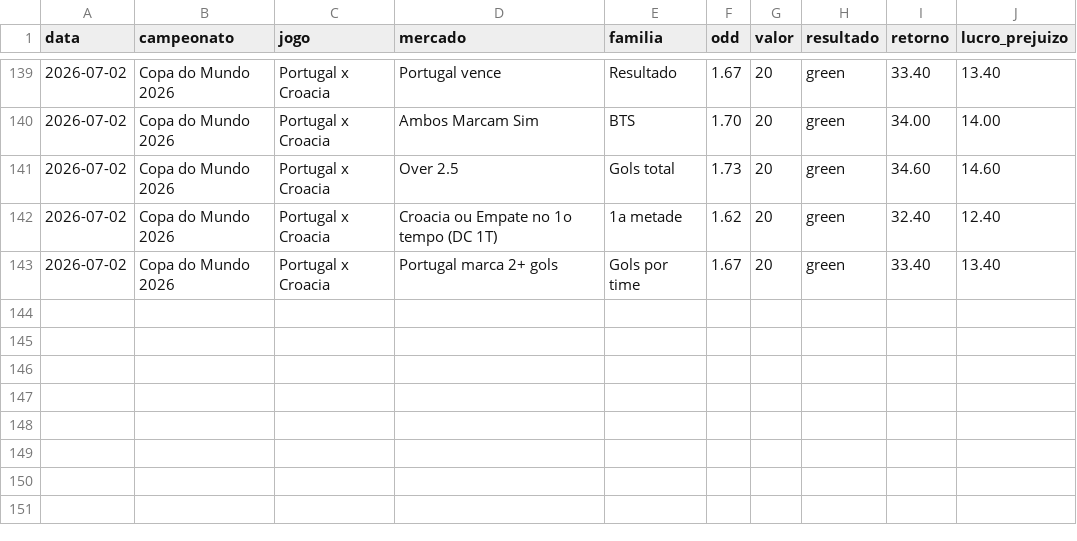
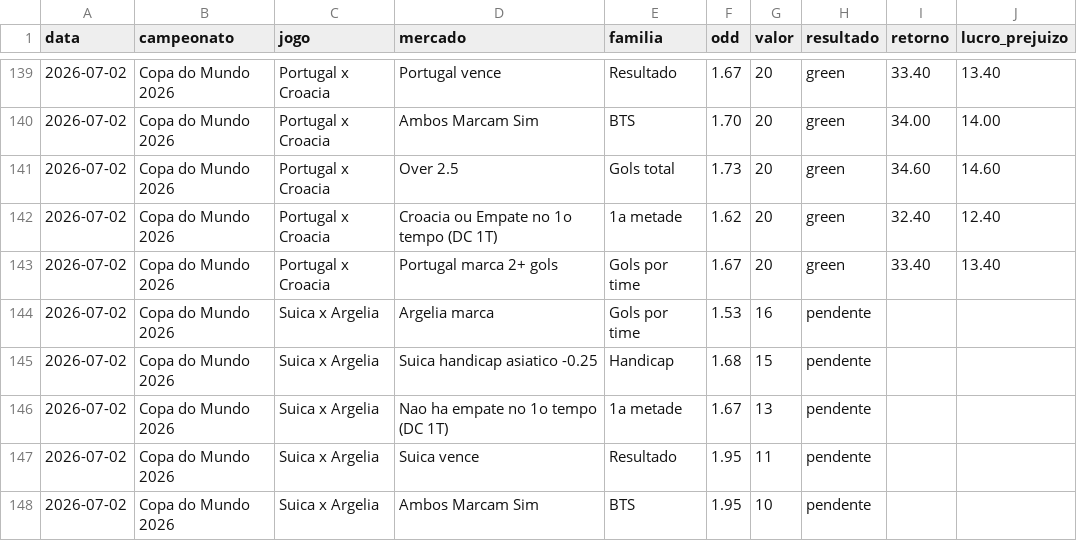
Before and after one commit to stivie77/bets-ledger2, a CSV file: bets-ledger.csv, drawn as a sheet; only a part is shown, gaps mark what is left out.

Commit message:
Adiciona bilhetes Suica x Argelia (pendente)

```diff
--- a/bets-ledger.csv
+++ b/bets-ledger.csv
@@ -143 +143,6 @@ data,campeonato,jogo,mercado,familia,odd,valor,resultado,retorno,lucro_prejuizo
 2026-07-02,Copa do Mundo 2026,Portugal x Croacia,Portugal marca 2+ gols,Gols por time,1.67,20,green,33.40,13.40
+2026-07-02,Copa do Mundo 2026,Suica x Argelia,Argelia marca,Gols por time,1.53,16,pendente,,
+2026-07-02,Copa do Mundo 2026,Suica x Argelia,Suica handicap asiatico -0.25,Handicap,1.68,15,pendente,,
+2026-07-02,Copa do Mundo 2026,Suica x Argelia,Nao ha empate no 1o tempo (DC 1T),1a metade,1.67,13,pendente,,
+2026-07-02,Copa do Mundo 2026,Suica x Argelia,Suica vence,Resultado,1.95,11,pendente,,
+2026-07-02,Copa do Mundo 2026,Suica x Argelia,Ambos Marcam Sim,BTS,1.95,10,pendente,,
```
